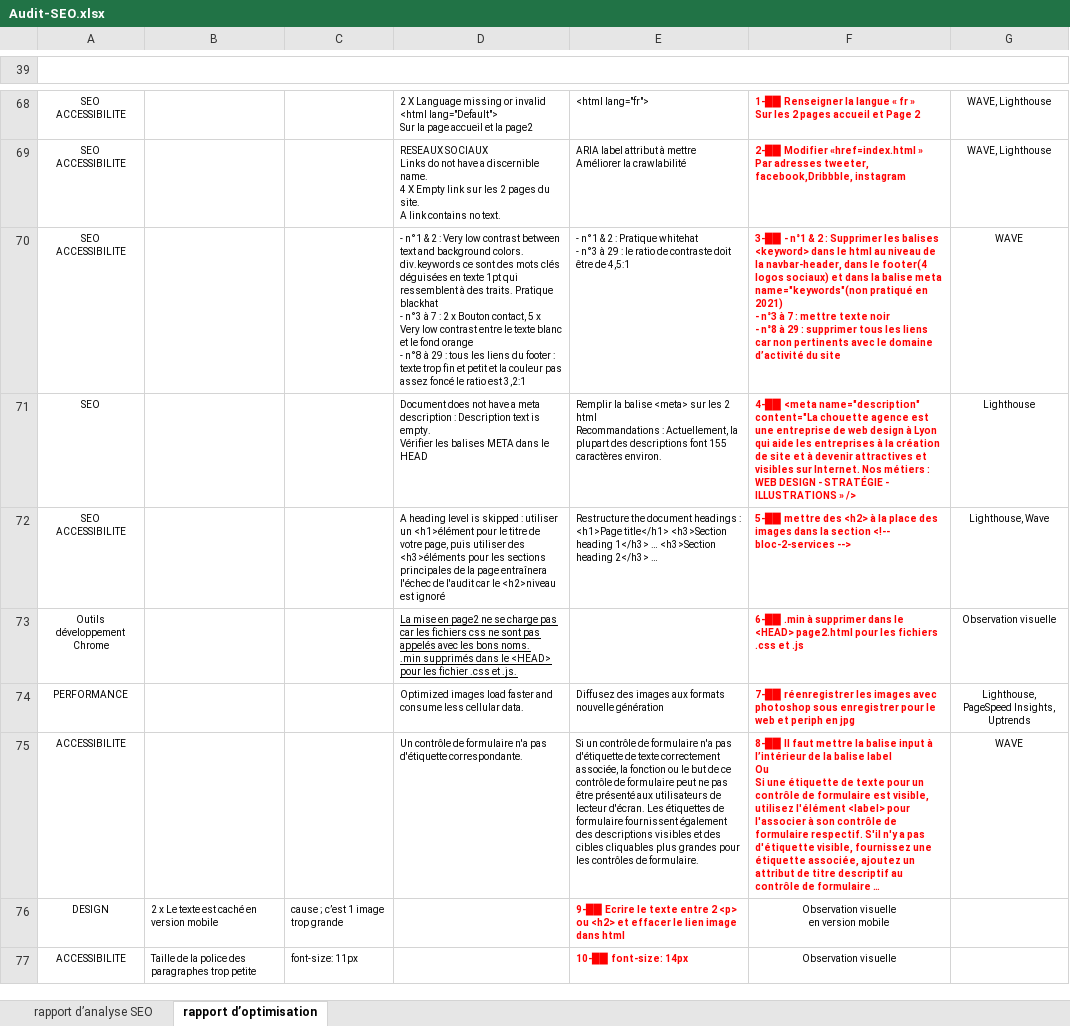
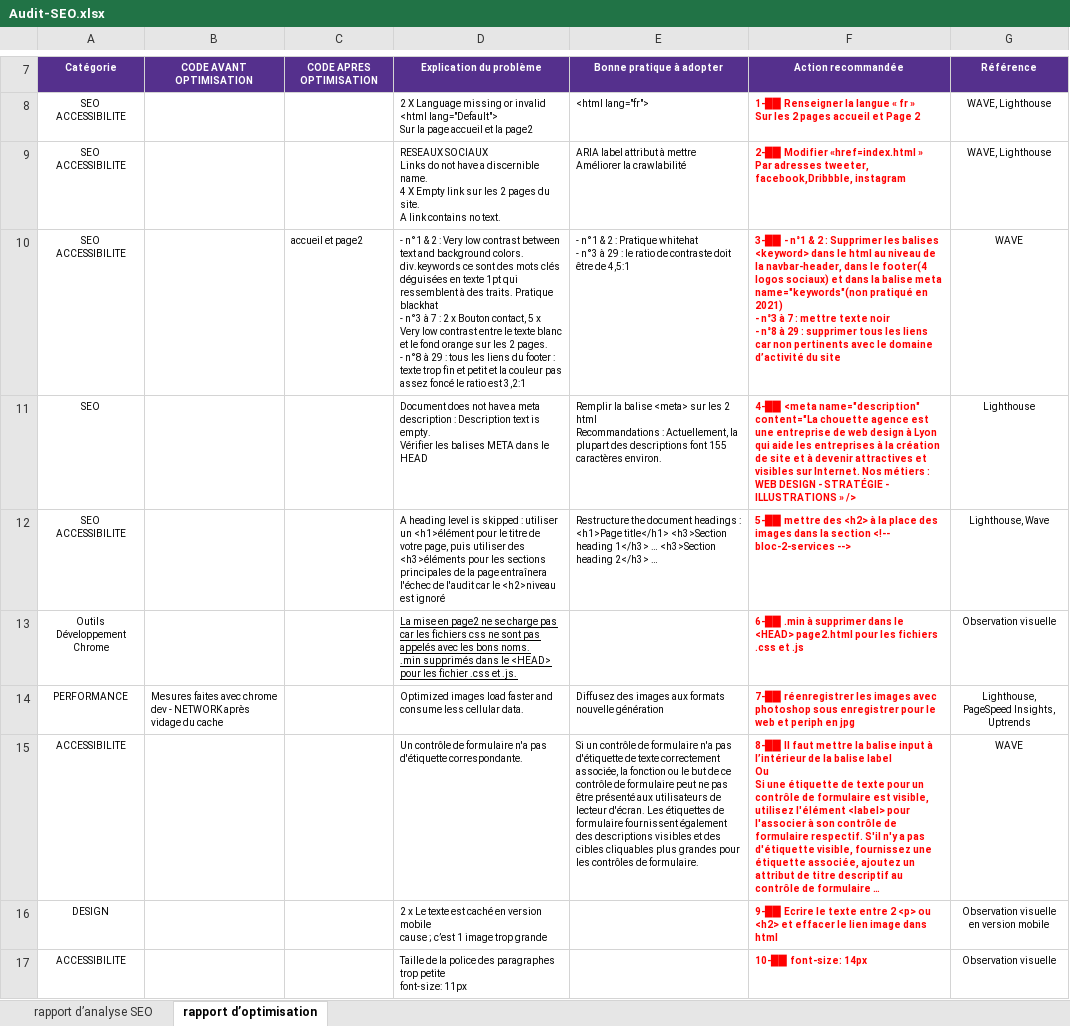
Before and after one commit to ericdesroches/P4_02_code_source_OPTIMISE, an Excel workbook: Audit-SEO.xlsx, sheet rapport d’optimisation, drawn as a sheet; only a part is shown, gaps mark what is left out; long unchanged cells end in …; values as stored, in another font and other column widths than the file's, no borders; charts and pictures not drawn; removed rows and columns are numbered as before the commit, all else as after; ↵ is a line break in a cell; the diff covers the shown part only; the diff names each change by its address in the sheet, - before the commit and + after, or states it on an @@ line.

Commit message:
audit

```diff
--- a/Audit-SEO.xlsx (sheet rapport d’optimisation)
+++ b/Audit-SEO.xlsx (sheet rapport d’optimisation)
-row 7: (empty)
+row 7: Catégorie | CODE AVANT OPTIMISATION | CODE APRES OPTIMISATION | Explication du problème | Bonne pratique à adopter | Action recommandée | Référence
-A7:G7 fill: none
+A7:G7 fill: #55308D
-A39:G65 merged
-C10 (CODE APRES OPTIMISATION): (empty)
+C10 (CODE APRES OPTIMISATION): accueil et page2
-D10 (Explication du problème): …fond orange ↵ - n°8…
+D10 (Explication du problème): …fond orange sur les 2 pages. ↵ - n°8…
-A13 (Catégorie): Outils développement Chrome
+A13 (Catégorie): Outils ↵ Développement ↵ Chrome
-B14 (CODE AVANT OPTIMISATION): (empty)
+B14 (CODE AVANT OPTIMISATION): Mesures faites avec chrome dev - NETWORK après vidage du cache
-row 76: DESIGN | 2 x Le texte est caché en version mobile | cause ; c’est 1 image trop grande |  | 9-██ Ecrire le texte entre 2 <p> ou <h2> et effacer le lien image dans html | Observation visuelle ↵ en version mobile
-row 77: ACCESSIBILITE | Taille de la police des paragraphes trop petite | font-size: 11px |  | 10-██ font-size: 14px | Observation visuelle
+row 16: DESIGN |  |  | 2 x Le texte est caché en version mobile ↵ cause ; c’est 1 image trop grande |  | 9-██ Ecrire le texte entre 2 <p> ou <h2> et effacer le lien image dans html | Observation visuelle ↵ en version mobile
+row 17: ACCESSIBILITE |  |  | Taille de la police des paragraphes trop petite ↵ font-size: 11px |  | 10-██ font-size: 14px | Observation visuelle
```
Also changed, not shown: 60 removed rows, cell formats and merged cells elsewhere in this sheet, charts or pictures, 3 other files.
